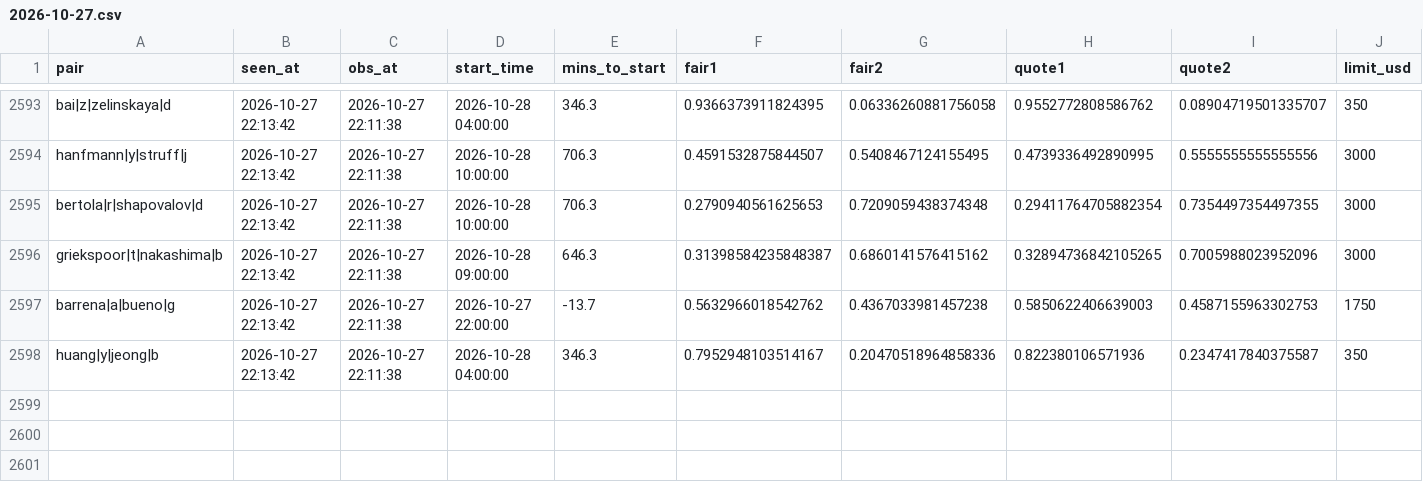
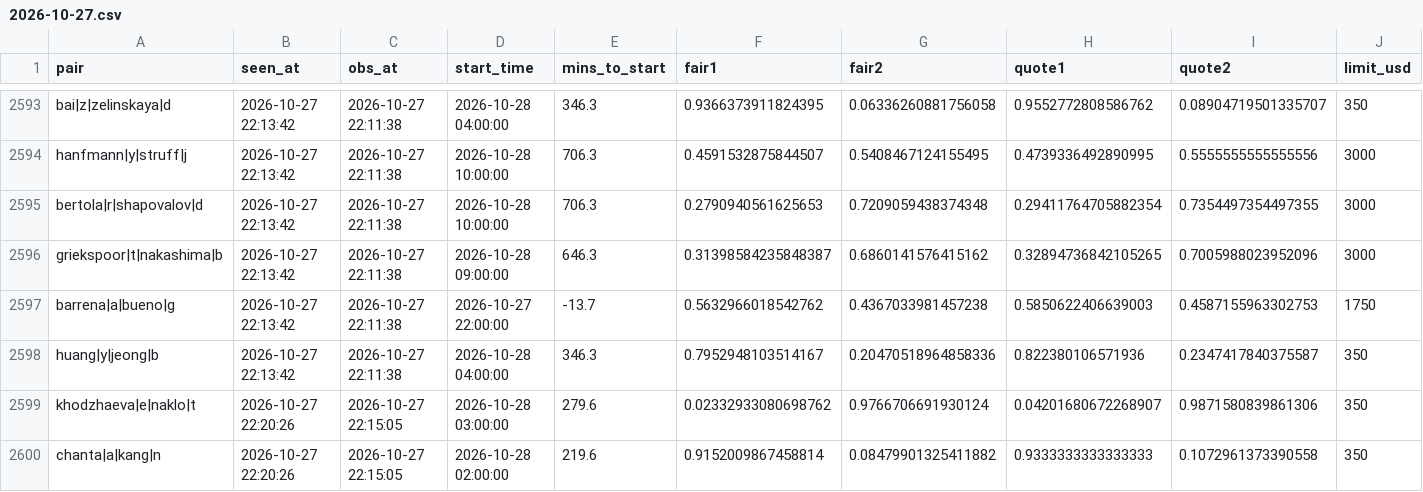
Before and after one commit to Teemotaij/pinnacle-board, a CSV file: board/ticks/2026-10-27.csv, drawn as a sheet; only a part is shown, gaps mark what is left out; rows hold the shown columns only; the diff names each change by its address in the sheet, - before the commit and + after, or states it on an @@ line.

Commit message:
board 2026-10-27T22:20Z

```diff
--- a/board/ticks/2026-10-27.csv
+++ b/board/ticks/2026-10-27.csv
+row 2599: khodzhaeva|e|naklo|t | 2026-10-27 22:20:26 | 2026-10-27 22:15:05 | 2026-10-28 03:00:00 | 279.6 | 0.02332933080698762 | 0.9766706691930124 | 0.04201680672268907 | 0.9871580839861306 | 350
+row 2600: chanta|a|kang|n | 2026-10-27 22:20:26 | 2026-10-27 22:15:05 | 2026-10-28 02:00:00 | 219.6 | 0.9152009867458814 | 0.08479901325411882 | 0.9333333333333333 | 0.1072961373390558 | 350
```
Also changed, not shown: board/pin_close.csv, board/pin_live.csv, 1 other file.
